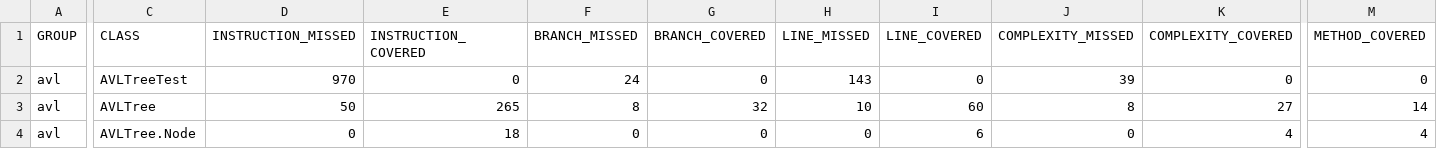
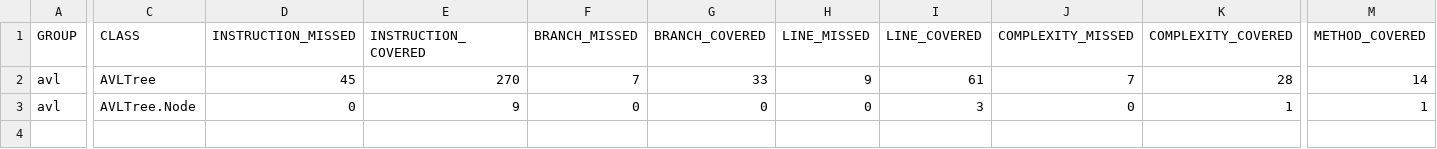
Before and after one commit to gptshubham595/avl, a CSV file: target/site/jacoco/jacoco.csv, drawn as a sheet; only a part is shown, gaps mark what is left out; removed rows and columns are numbered as before the commit, all else as after; rows hold the shown columns only; the diff names each change by its address in the sheet, - before the commit and + after, or states it on an @@ line.

```diff
--- a/target/site/jacoco/jacoco.csv
+++ b/target/site/jacoco/jacoco.csv
-row 2: avl | AVLTreeTest | 970 | 0 | 24 | 0 | 143 | 0 | 39 | 0 | 0
-D2 (INSTRUCTION_MISSED): 50
+D2 (INSTRUCTION_MISSED): 45
-E2 (INSTRUCTION_COVERED): 265
+E2 (INSTRUCTION_COVERED): 270
-F2 (BRANCH_MISSED): 8
+F2 (BRANCH_MISSED): 7
-G2 (BRANCH_COVERED): 32
+G2 (BRANCH_COVERED): 33
-H2 (LINE_MISSED): 10
+H2 (LINE_MISSED): 9
-I2 (LINE_COVERED): 60
+I2 (LINE_COVERED): 61
-J2 (COMPLEXITY_MISSED): 8
+J2 (COMPLEXITY_MISSED): 7
-K2 (COMPLEXITY_COVERED): 27
+K2 (COMPLEXITY_COVERED): 28
-E3 (INSTRUCTION_COVERED): 18
+E3 (INSTRUCTION_COVERED): 9
-I3 (LINE_COVERED): 6
+I3 (LINE_COVERED): 3
-K3 (COMPLEXITY_COVERED): 4
+K3 (COMPLEXITY_COVERED): 1
-M3 (METHOD_COVERED): 4
+M3 (METHOD_COVERED): 1
```
Also changed, not shown: 26 other files.
